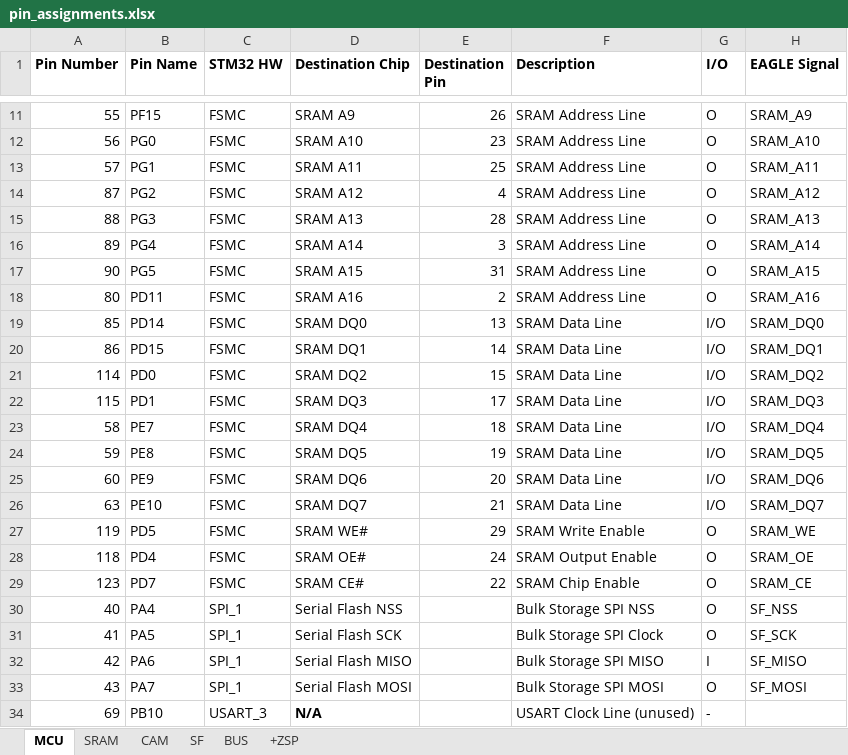
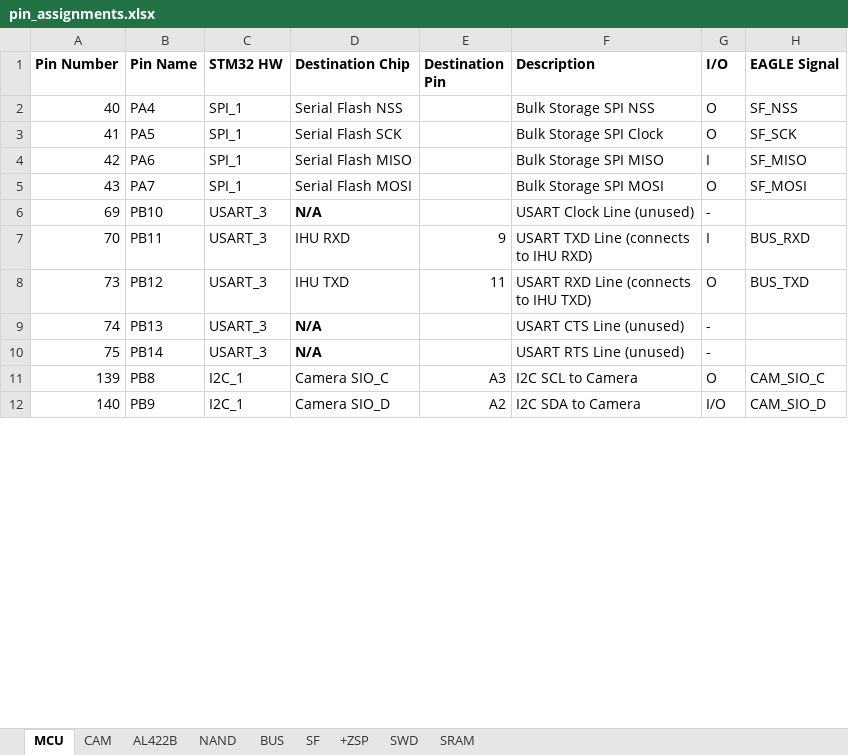
Before and after one commit to mitchd/vt-fox-1, an Excel workbook: pin_descriptions/pin_assignments.xlsx, sheet MCU, drawn as a sheet; only a part is shown, gaps mark what is left out; the shorter side is filled out with more unchanged rows; values as stored, in another font and other column widths than the file's, no borders; removed rows and columns are numbered as before the commit, all else as after; the diff covers the shown part only; the diff names each change by its address in the sheet, - before the commit and + after, or states it on an @@ line.

```diff
--- a/pin_descriptions/pin_assignments.xlsx (sheet MCU)
+++ b/pin_descriptions/pin_assignments.xlsx (sheet MCU)
+sheet tab: AL422B
+sheet tab: NAND
+sheet tab: SWD
@@ sheet tab order changed: MCU | CAM | AL422B | NAND | BUS | SF | +ZSP | SWD | SRAM @@
-row 11: 55 | PF15 | FSMC | SRAM A9 | 26 | SRAM Address Line | O | SRAM_A9
-row 12: 56 | PG0 | FSMC | SRAM A10 | 23 | SRAM Address Line | O | SRAM_A10
-row 13: 57 | PG1 | FSMC | SRAM A11 | 25 | SRAM Address Line | O | SRAM_A11
-row 14: 87 | PG2 | FSMC | SRAM A12 | 4 | SRAM Address Line | O | SRAM_A12
-row 15: 88 | PG3 | FSMC | SRAM A13 | 28 | SRAM Address Line | O | SRAM_A13
-row 16: 89 | PG4 | FSMC | SRAM A14 | 3 | SRAM Address Line | O | SRAM_A14
-row 17: 90 | PG5 | FSMC | SRAM A15 | 31 | SRAM Address Line | O | SRAM_A15
-row 18: 80 | PD11 | FSMC | SRAM A16 | 2 | SRAM Address Line | O | SRAM_A16
-row 19: 85 | PD14 | FSMC | SRAM DQ0 | 13 | SRAM Data Line | I/O | SRAM_DQ0
-row 20: 86 | PD15 | FSMC | SRAM DQ1 | 14 | SRAM Data Line | I/O | SRAM_DQ1
-row 21: 114 | PD0 | FSMC | SRAM DQ2 | 15 | SRAM Data Line | I/O | SRAM_DQ2
-row 22: 115 | PD1 | FSMC | SRAM DQ3 | 17 | SRAM Data Line | I/O | SRAM_DQ3
-row 23: 58 | PE7 | FSMC | SRAM DQ4 | 18 | SRAM Data Line | I/O | SRAM_DQ4
-row 24: 59 | PE8 | FSMC | SRAM DQ5 | 19 | SRAM Data Line | I/O | SRAM_DQ5
-row 25: 60 | PE9 | FSMC | SRAM DQ6 | 20 | SRAM Data Line | I/O | SRAM_DQ6
-row 26: 63 | PE10 | FSMC | SRAM DQ7 | 21 | SRAM Data Line | I/O | SRAM_DQ7
-row 27: 119 | PD5 | FSMC | SRAM WE# | 29 | SRAM Write Enable | O | SRAM_WE
-row 28: 118 | PD4 | FSMC | SRAM OE# | 24 | SRAM Output Enable | O | SRAM_OE
-row 29: 123 | PD7 | FSMC | SRAM CE# | 22 | SRAM Chip Enable | O | SRAM_CE
```
Also changed, not shown: 40 added rows, 20 removed rows and 7 edited cells elsewhere in this sheet, sheet CAM, 8 other files.
